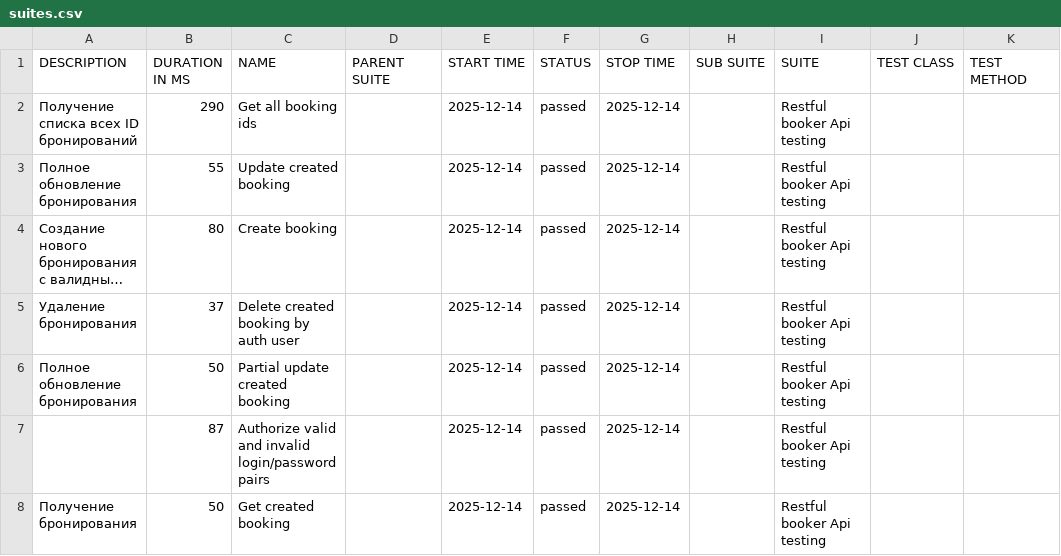
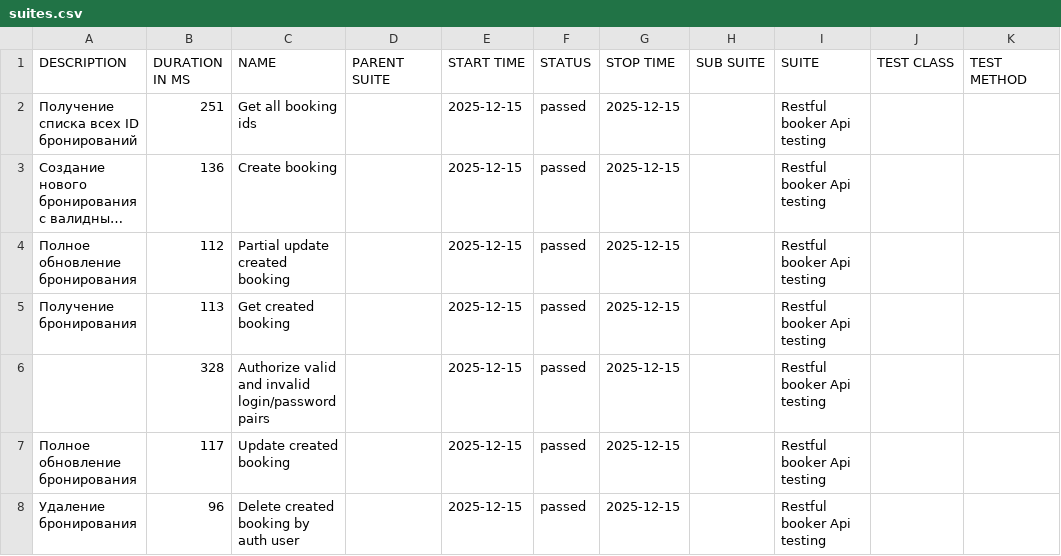
Before and after one commit to elenkaFila/Cypress-api-testing, a CSV file: data/suites.csv, drawn as a sheet; long unchanged cells end in …; removed rows and columns are numbered as before the commit, all else as after; the diff names each change by its address in the sheet, - before the commit and + after, or states it on an @@ line.

```diff
--- a/data/suites.csv
+++ b/data/suites.csv
-B2 (DURATION IN MS): 290
+B2 (DURATION IN MS): 251
-E2 (START TIME): 2025-12-14
+E2 (START TIME): 2025-12-15
-G2 (STOP TIME): 2025-12-14
+G2 (STOP TIME): 2025-12-15
-row 3: Полное обновление бронирования | 55 | Update created booking |  | 2025-12-14 | passed | 2025-12-14 |  | Restful booker Api testing
-B3 (DURATION IN MS): 80
+B3 (DURATION IN MS): 136
-E3 (START TIME): 2025-12-14
+E3 (START TIME): 2025-12-15
-G3 (STOP TIME): 2025-12-14
+G3 (STOP TIME): 2025-12-15
-row 5: Удаление бронирования | 37 | Delete created booking by auth user |  | 2025-12-14 | passed | 2025-12-14 |  | Restful booker Api testing
-B4 (DURATION IN MS): 50
+B4 (DURATION IN MS): 112
-E4 (START TIME): 2025-12-14
+E4 (START TIME): 2025-12-15
-G4 (STOP TIME): 2025-12-14
+G4 (STOP TIME): 2025-12-15
+row 5: Получение бронирования | 113 | Get created booking |  | 2025-12-15 | passed | 2025-12-15 |  | Restful booker Api testing
-B6 (DURATION IN MS): 87
+B6 (DURATION IN MS): 328
-E6:E7 (START TIME): 2025-12-14
+E6:E7 (START TIME): 2025-12-15
-G6:G7 (STOP TIME): 2025-12-14
+G6:G7 (STOP TIME): 2025-12-15
-A7 (DESCRIPTION): Получение бронирования
+A7 (DESCRIPTION): Полное обновление бронирования
-B7 (DURATION IN MS): 50
+B7 (DURATION IN MS): 117
-C7 (NAME): Get created booking
+C7 (NAME): Update created booking
+row 8: Удаление бронирования | 96 | Delete created booking by auth user |  | 2025-12-15 | passed | 2025-12-15 |  | Restful booker Api testing
```
Also changed, not shown: data/behaviors.csv, 28 other files.
